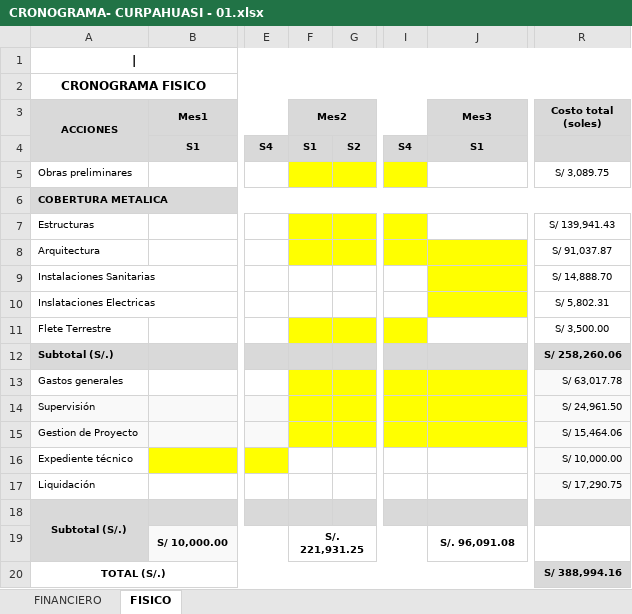
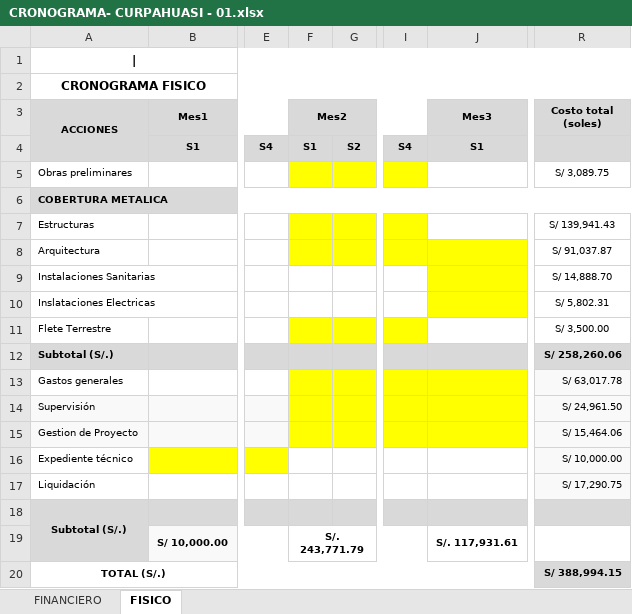
Before and after one commit to ORFEI-GRAP/IOARR0004, an Excel workbook: 9.0 CRONOGRAMA/CRONOGRAMA- CURPAHUASI - 01.xlsx, sheet FISICO, drawn as a sheet; only a part is shown, gaps mark what is left out; values as stored, in another font and other column widths than the file's, no borders; charts and pictures not drawn; the diff names each change by its address in the sheet, - before the commit and + after, or states it on an @@ line.

```diff
--- a/9.0 CRONOGRAMA/CRONOGRAMA- CURPAHUASI - 01.xlsx (sheet FISICO)
+++ b/9.0 CRONOGRAMA/CRONOGRAMA- CURPAHUASI - 01.xlsx (sheet FISICO)
-F19 (Mes2): S/. 221,931.25
+F19 (Mes2): S/. 243,771.79
-J19 (Mes3): S/. 96,091.08
+J19 (Mes3): S/. 117,931.61
-R20 (Costo total (soles)): S/ 388,994.16
+R20 (Costo total (soles)): S/ 388,994.15
```
Also changed, not shown: sheet FINANCIERO, charts or pictures, 7.0 DESAGREGADO DE GASTOS/GG-SS-LL-GP - CURPAHUASI - 01.xlsm.
